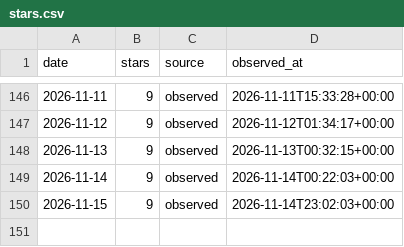
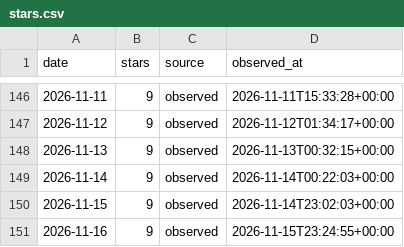
Before and after one commit to CialloKing/Mosaicraft, a CSV file: stars.csv, drawn as a sheet; only a part is shown, gaps mark what is left out.

```diff
--- a/stars.csv
+++ b/stars.csv
@@ -150 +150,2 @@ date,stars,source,observed_at
 2026-11-15,9,observed,2026-11-14T23:02:03+00:00
+2026-11-16,9,observed,2026-11-15T23:24:55+00:00
```
Also changed, not shown: 1 other file.
